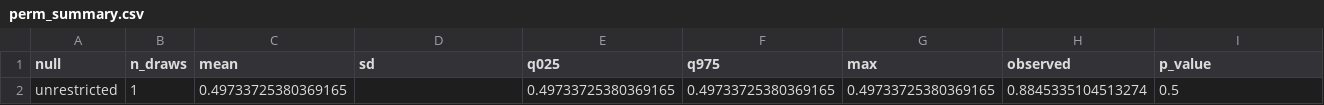
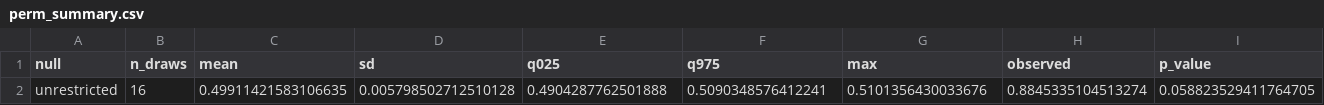
Before and after one commit to yazanjer/An_Explainable_AI_Education, a CSV file: round2/r2_tables/perm_summary.csv, drawn as a sheet; only a part is shown; removed rows and columns are numbered as before the commit, all else as after; rows hold the shown columns only; the diff names each change by its address in the sheet, - before the commit and + after, or states it on an @@ line.

Commit message:
Round-2 results snapshot 2026-10-01T18:27:33Z from code 49d81db

```diff
--- a/round2/r2_tables/perm_summary.csv
+++ b/round2/r2_tables/perm_summary.csv
-row 2: unrestricted | 1 | 0.49733725380369165 |  | 0.49733725380369165 | 0.49733725380369165 | 0.49733725380369165 | 0.8845335104513274 | 0.5
+row 2: unrestricted | 16 | 0.49911421583106635 | 0.005798502712510128 | 0.4904287762501888 | 0.5090348576412241 | 0.5101356430033676 | 0.8845335104513274 | 0.058823529411764705
```
Also changed, not shown: 4 other files.
